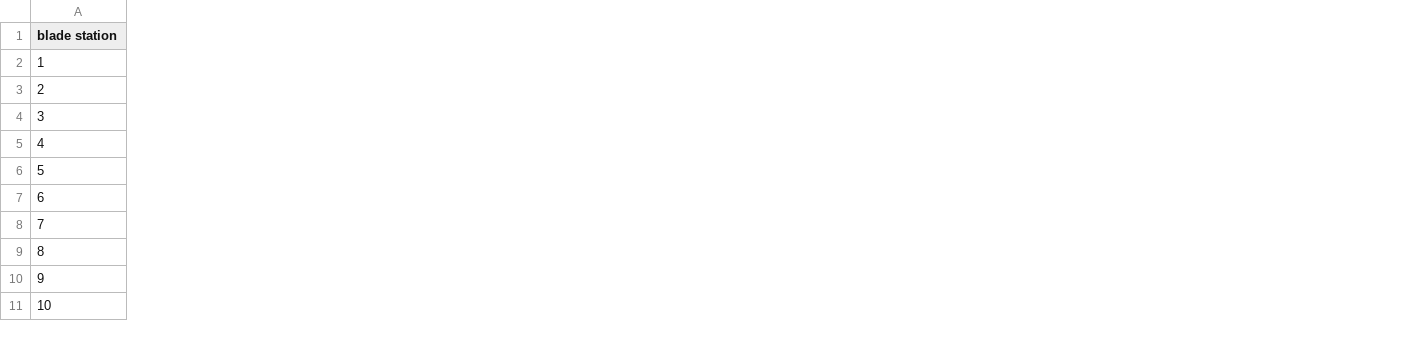
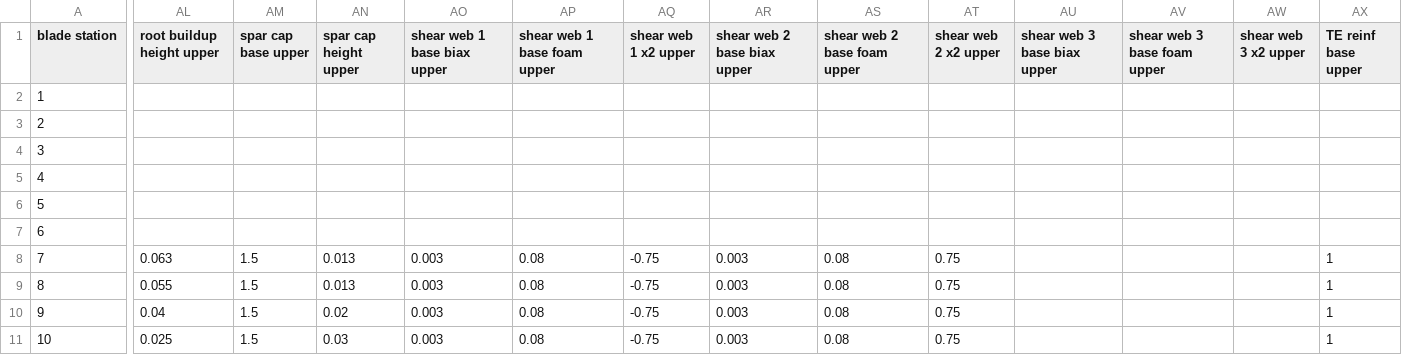
Before and after one commit to perryjohnson/biplaneblade, a CSV file: biplane_flap-asym_no-stagger/blade_definition.csv, drawn as a sheet; only a part is shown, gaps mark what is left out; the diff covers the shown part only; the diff names each change by its address in the sheet, - before the commit and + after, or states it on an @@ line.

Commit message:
found part edges for staggered biplane blade

```diff
--- a/biplane_flap-asym_no-stagger/blade_definition.csv
+++ b/biplane_flap-asym_no-stagger/blade_definition.csv
+column AL (root buildup height upper), rows 8-11: 0.063 | 0.055 | 0.04 | 0.025
+column AM (spar cap base upper), rows 8-11: all 1.5
+column AN (spar cap height upper), rows 8-11: 0.013 | 0.013 | 0.02 | 0.03
+column AO (shear web 1 base biax upper), rows 8-11: all 0.003
+column AP (shear web 1 base foam upper), rows 8-11: all 0.08
+column AQ (shear web 1 x2 upper), rows 8-11: all -0.75
+column AR (shear web 2 base biax upper), rows 8-11: all 0.003
+column AS (shear web 2 base foam upper), rows 8-11: all 0.08
+column AT (shear web 2 x2 upper), rows 8-11: all 0.75
+column AU (shear web 3 base biax upper), empty
+column AV (shear web 3 base foam upper), empty
+column AW (shear web 3 x2 upper), empty
+column AX (TE reinf base upper), rows 8-11: all 1
```
Also changed, not shown: 8 added columns elsewhere in this file, biplane_flap-asym_stagger/blade_definition.csv, biplane_flap-sym_no-stagger/blade_definition.csv, 5 other files.
